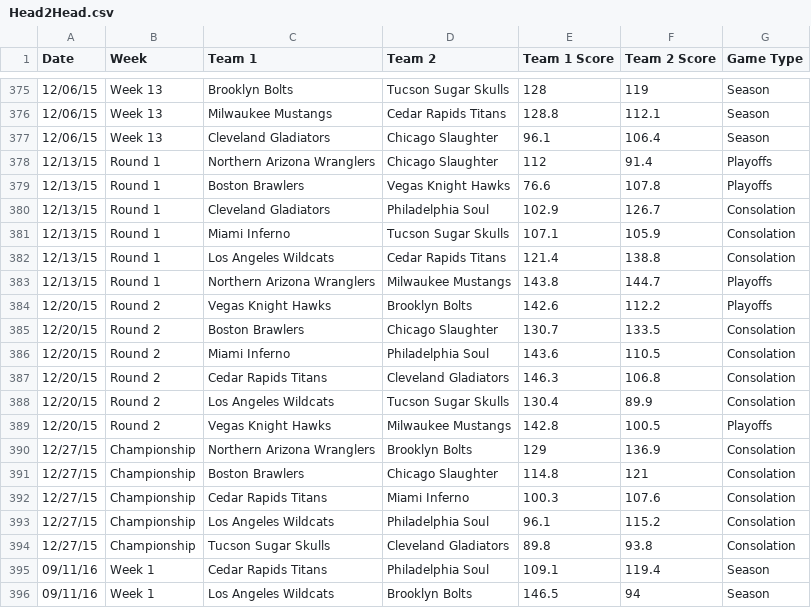
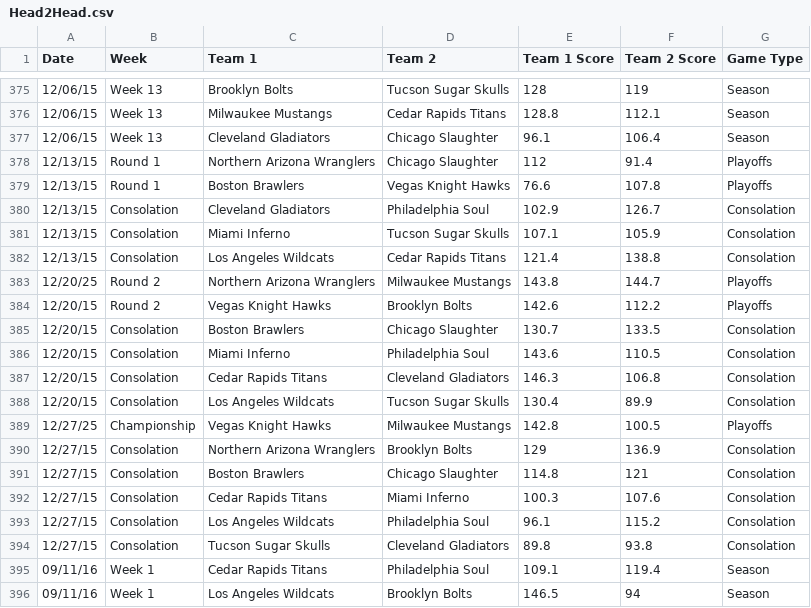
Before and after one commit to michaelj86768894/big12, a CSV file: Head2Head.csv, drawn as a sheet; only a part is shown, gaps mark what is left out; the diff covers the shown part only.

```diff
--- a/Head2Head.csv
+++ b/Head2Head.csv
@@ -379,17 +379,17 @@ Date,Week,Team 1,Team 2,Team 1 Score,Team 2 Score,Game Type
 12/13/15,Round 1,Boston Brawlers,Vegas Knight Hawks,76.6,107.8,Playoffs
-12/13/15,Round 1,Cleveland Gladiators,Philadelphia Soul,102.9,126.7,Consolation
-12/13/15,Round 1,Miami Inferno,Tucson Sugar Skulls,107.1,105.9,Consolation
-12/13/15,Round 1,Los Angeles Wildcats,Cedar Rapids Titans,121.4,138.8,Consolation
-12/13/15,Round 1,Northern Arizona Wranglers,Milwaukee Mustangs,143.8,144.7,Playoffs
+12/13/15,Consolation,Cleveland Gladiators,Philadelphia Soul,102.9,126.7,Consolation
+12/13/15,Consolation,Miami Inferno,Tucson Sugar Skulls,107.1,105.9,Consolation
+12/13/15,Consolation,Los Angeles Wildcats,Cedar Rapids Titans,121.4,138.8,Consolation
+12/20/25,Round 2,Northern Arizona Wranglers,Milwaukee Mustangs,143.8,144.7,Playoffs
 12/20/15,Round 2,Vegas Knight Hawks,Brooklyn Bolts,142.6,112.2,Playoffs
-12/20/15,Round 2,Boston Brawlers,Chicago Slaughter,130.7,133.5,Consolation
-12/20/15,Round 2,Miami Inferno,Philadelphia Soul,143.6,110.5,Consolation
-12/20/15,Round 2,Cedar Rapids Titans,Cleveland Gladiators,146.3,106.8,Consolation
-12/20/15,Round 2,Los Angeles Wildcats,Tucson Sugar Skulls,130.4,89.9,Consolation
-12/20/15,Round 2,Vegas Knight Hawks,Milwaukee Mustangs,142.8,100.5,Playoffs
-12/27/15,Championship,Northern Arizona Wranglers,Brooklyn Bolts,129,136.9,Consolation
-12/27/15,Championship,Boston Brawlers,Chicago Slaughter,114.8,121,Consolation
-12/27/15,Championship,Cedar Rapids Titans,Miami Inferno,100.3,107.6,Consolation
-12/27/15,Championship,Los Angeles Wildcats,Philadelphia Soul,96.1,115.2,Consolation
-12/27/15,Championship,Tucson Sugar Skulls,Cleveland Gladiators,89.8,93.8,Consolation
+12/20/15,Consolation,Boston Brawlers,Chicago Slaughter,130.7,133.5,Consolation
+12/20/15,Consolation,Miami Inferno,Philadelphia Soul,143.6,110.5,Consolation
+12/20/15,Consolation,Cedar Rapids Titans,Cleveland Gladiators,146.3,106.8,Consolation
+12/20/15,Consolation,Los Angeles Wildcats,Tucson Sugar Skulls,130.4,89.9,Consolation
+12/27/25,Championship,Vegas Knight Hawks,Milwaukee Mustangs,142.8,100.5,Playoffs
+12/27/15,Consolation,Northern Arizona Wranglers,Brooklyn Bolts,129,136.9,Consolation
+12/27/15,Consolation,Boston Brawlers,Chicago Slaughter,114.8,121,Consolation
+12/27/15,Consolation,Cedar Rapids Titans,Miami Inferno,100.3,107.6,Consolation
+12/27/15,Consolation,Los Angeles Wildcats,Philadelphia Soul,96.1,115.2,Consolation
+12/27/15,Consolation,Tucson Sugar Skulls,Cleveland Gladiators,89.8,93.8,Consolation
 09/11/16,Week 1,Cedar Rapids Titans,Philadelphia Soul,109.1,119.4,Season
```
Also changed, not shown: 148 edited cells elsewhere in this file.
